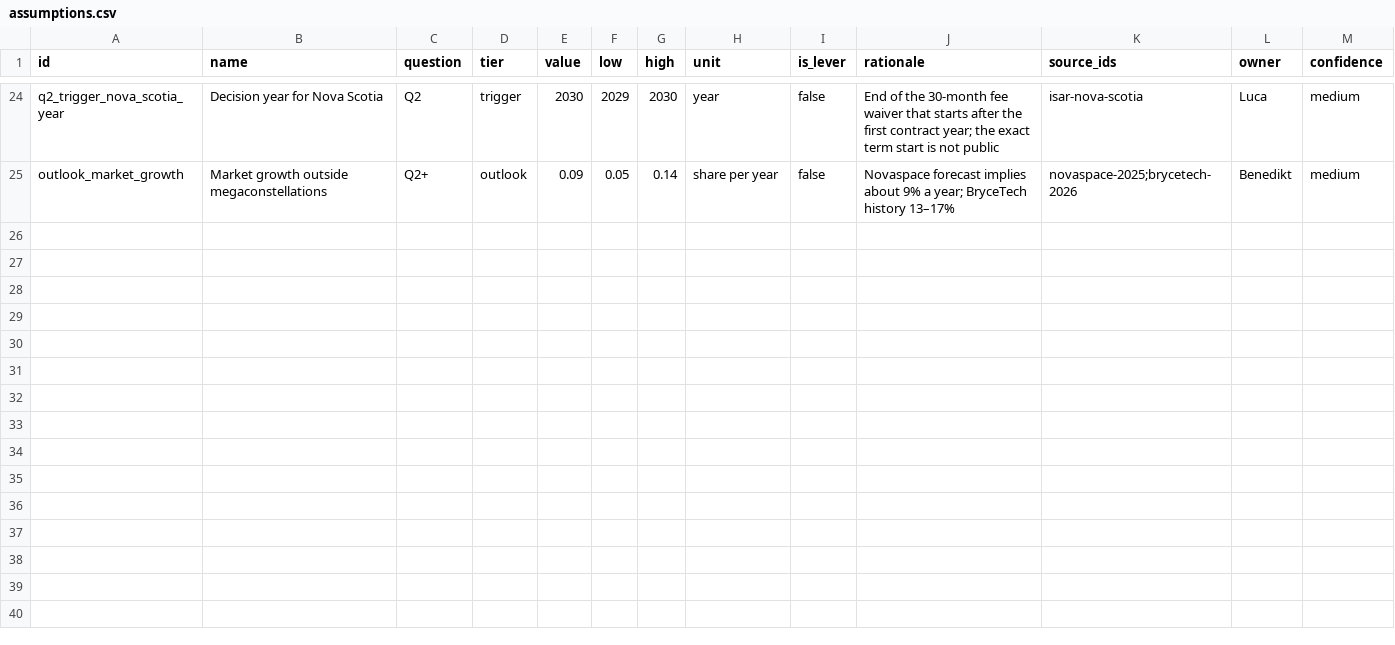
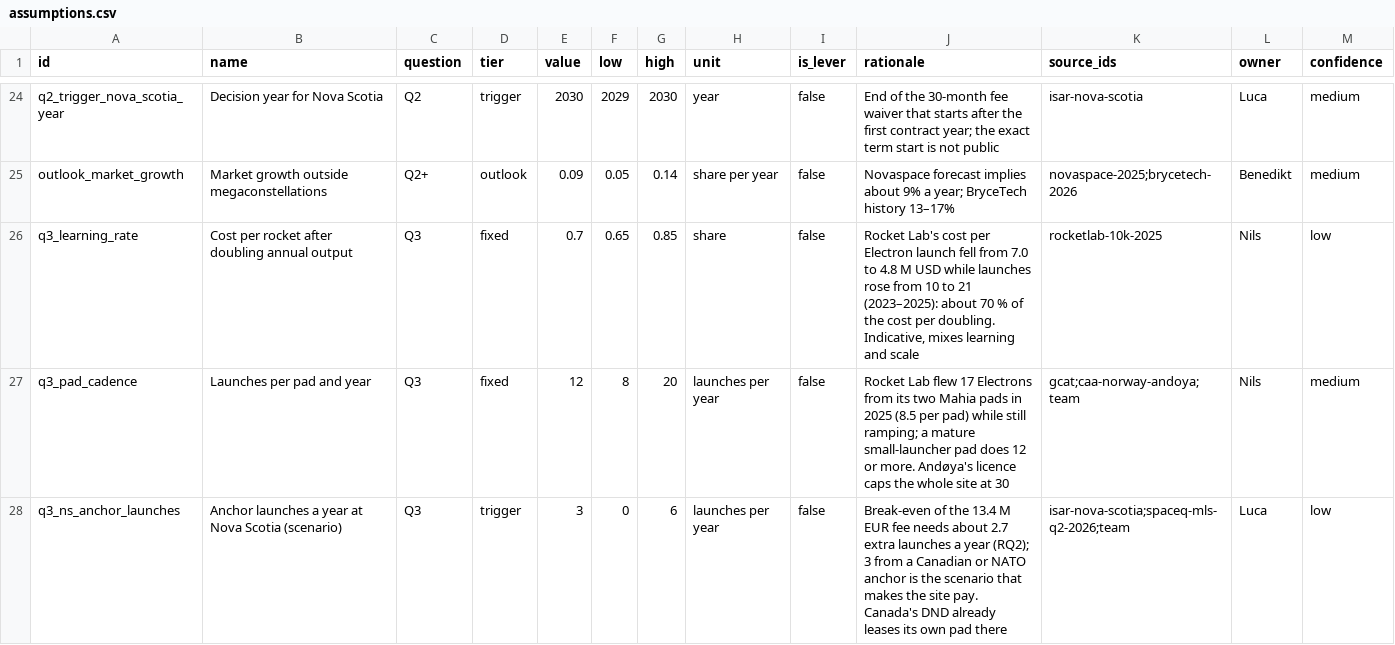
Before and after one commit to wagner-nils/stern-hackathon, a CSV file: warehouse/seed/assumptions.csv, drawn as a sheet; only a part is shown, gaps mark what is left out.

```diff
--- a/warehouse/seed/assumptions.csv
+++ b/warehouse/seed/assumptions.csv
@@ -25 +25,4 @@ q2_trigger_nova_scotia_year,Decision year for Nova Scotia,Q2,trigger,2030,2029,2
 outlook_market_growth,Market growth outside megaconstellations,Q2+,outlook,0.09,0.05,0.14,share per year,false,Novaspace forecast implies about 9% a year; BryceTech history 13–17%,novaspace-2025;brycetech-2026,Benedikt,medium
+q3_learning_rate,Cost per rocket after doubling annual output,Q3,fixed,0.7,0.65,0.85,share,false,"Rocket Lab's cost per Electron launch fell from 7.0 to 4.8 M USD while launches rose from 10 to 21 (2023–2025): about 70 % of the cost per doubling. Indicative, mixes learning and scale",rocketlab-10k-2025,Nils,low
+q3_pad_cadence,Launches per pad and year,Q3,fixed,12,8,20,launches per year,false,Rocket Lab flew 17 Electrons from its two Mahia pads in 2025 (8.5 per pad) while still ramping; a mature small-launcher pad does 12 or more. Andøya's licence caps the whole site at 30,gcat;caa-norway-andoya;team,Nils,medium
+q3_ns_anchor_launches,Anchor launches a year at Nova Scotia (scenario),Q3,trigger,3,0,6,launches per year,false,Break-even of the 13.4 M EUR fee needs about 2.7 extra launches a year (RQ2); 3 from a Canadian or NATO anchor is the scenario that makes the site pay. Canada's DND already leases its own pad there,isar-nova-scotia;spaceq-mls-q2-2026;team,Luca,low
```
Also changed, not shown: warehouse/seed/expansion_fields.csv, 8 other files.
